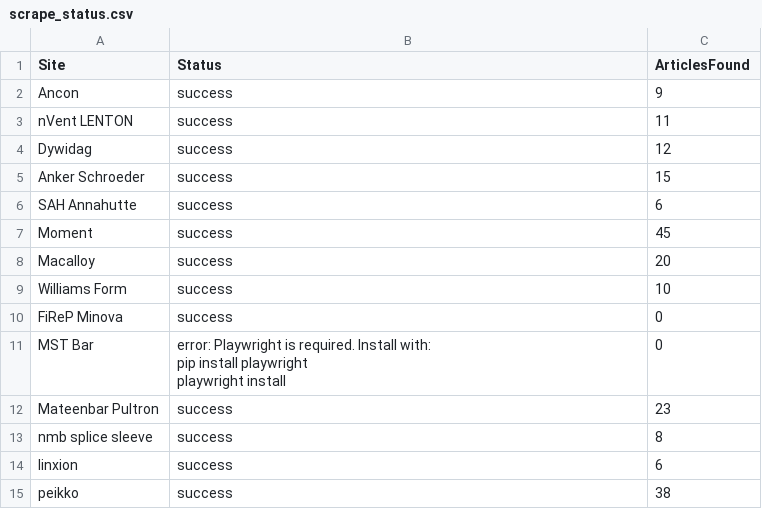
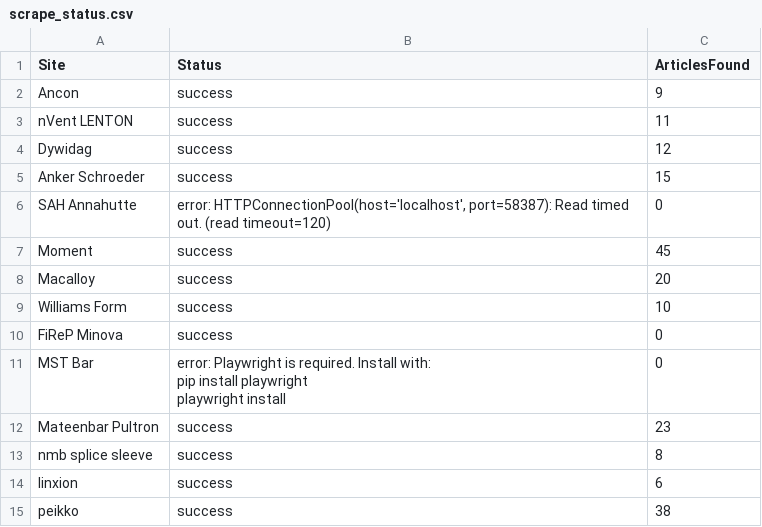
Before and after one commit to passakornDextra/competitorWatch, a CSV file: scrape_status.csv, drawn as a sheet.

```diff
--- a/scrape_status.csv
+++ b/scrape_status.csv
@@ -5,3 +5,3 @@ Dywidag,success,12
 Anker Schroeder,success,15
-SAH Annahutte,success,6
+SAH Annahutte,"error: HTTPConnectionPool(host='localhost', port=58387): Read timed out. (read timeout=120)",0
 Moment,success,45
```
Also changed, not shown: export_combined.csv.
